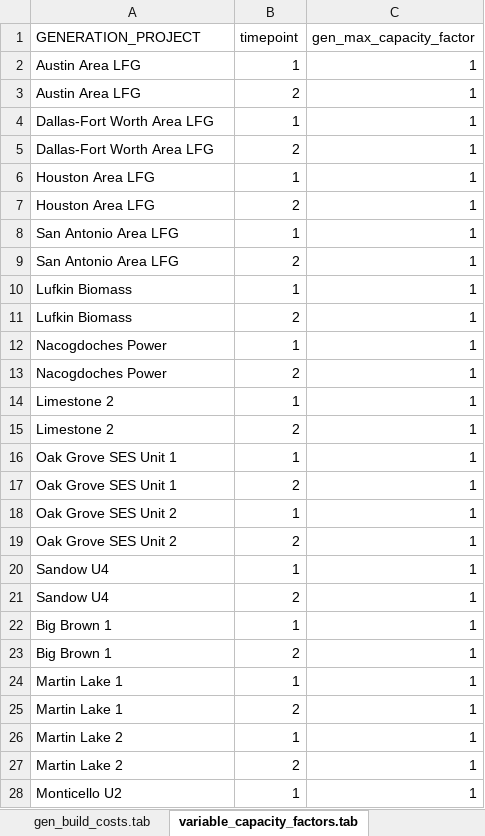
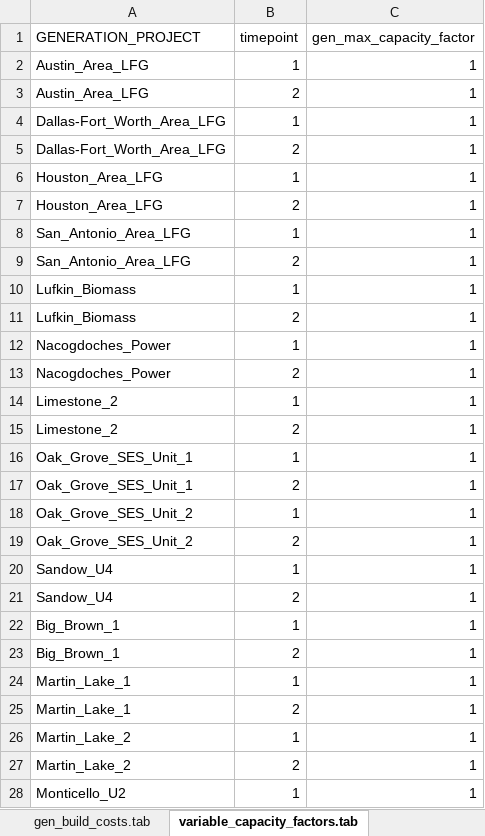
Before and after one commit to krammey/ERCOT_On_Switch, an Excel workbook: R/FCe_model.xlsx, sheet variable_capacity_factors.tab, drawn as a sheet; only a part is shown; values as stored, in another font and other column widths than the file's, no borders; the diff covers the shown part only; the diff names each change by its address in the sheet, - before the commit and + after, or states it on an @@ line.

```diff
--- a/R/FCe_model.xlsx (sheet variable_capacity_factors.tab)
+++ b/R/FCe_model.xlsx (sheet variable_capacity_factors.tab)
-A2:A3 (GENERATION_PROJECT): Austin Area LFG
+A2:A3 (GENERATION_PROJECT): Austin_Area_LFG
-A4:A5 (GENERATION_PROJECT): Dallas-Fort Worth Area LFG
+A4:A5 (GENERATION_PROJECT): Dallas-Fort_Worth_Area_LFG
-A6:A7 (GENERATION_PROJECT): Houston Area LFG
+A6:A7 (GENERATION_PROJECT): Houston_Area_LFG
-A8:A9 (GENERATION_PROJECT): San Antonio Area LFG
+A8:A9 (GENERATION_PROJECT): San_Antonio_Area_LFG
-A10:A11 (GENERATION_PROJECT): Lufkin Biomass
+A10:A11 (GENERATION_PROJECT): Lufkin_Biomass
-A12:A13 (GENERATION_PROJECT): Nacogdoches Power
+A12:A13 (GENERATION_PROJECT): Nacogdoches_Power
-A14:A15 (GENERATION_PROJECT): Limestone 2
+A14:A15 (GENERATION_PROJECT): Limestone_2
-A16:A17 (GENERATION_PROJECT): Oak Grove SES Unit 1
+A16:A17 (GENERATION_PROJECT): Oak_Grove_SES_Unit_1
-A18:A19 (GENERATION_PROJECT): Oak Grove SES Unit 2
+A18:A19 (GENERATION_PROJECT): Oak_Grove_SES_Unit_2
-A20:A21 (GENERATION_PROJECT): Sandow U4
+A20:A21 (GENERATION_PROJECT): Sandow_U4
-A22:A23 (GENERATION_PROJECT): Big Brown 1
+A22:A23 (GENERATION_PROJECT): Big_Brown_1
-A24:A25 (GENERATION_PROJECT): Martin Lake 1
+A24:A25 (GENERATION_PROJECT): Martin_Lake_1
-A26:A27 (GENERATION_PROJECT): Martin Lake 2
+A26:A27 (GENERATION_PROJECT): Martin_Lake_2
-A28 (GENERATION_PROJECT): Monticello U2
+A28 (GENERATION_PROJECT): Monticello_U2
```
Also changed, not shown: 767 edited cells elsewhere in this sheet, sheet gen_build_predetermined.tab, sheet gen_build_costs.tab, 3 other files.
